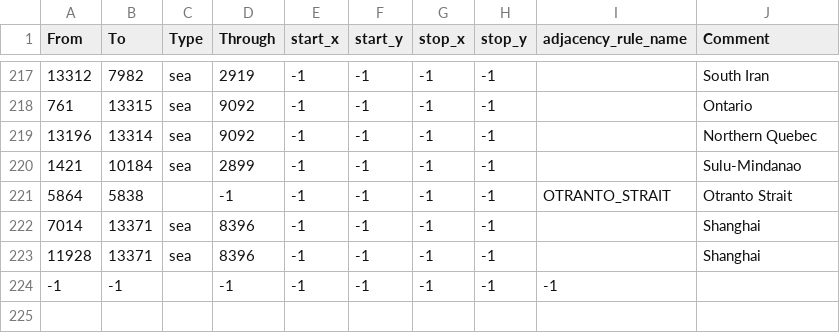
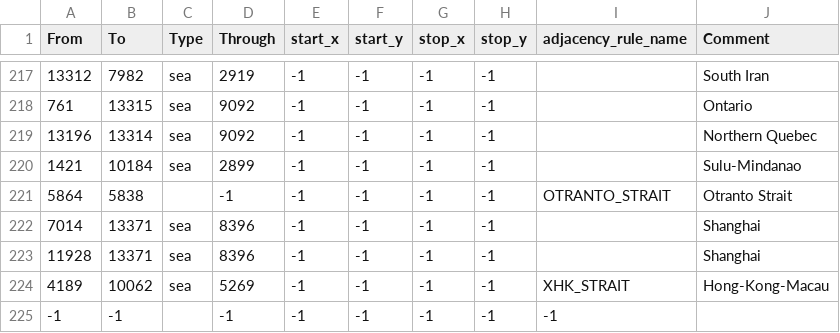
Before and after one commit to hoi4-modding-den/Dens-Warlord-Simulator, a CSV file: map/adjacencies.csv, drawn as a sheet; only a part is shown, gaps mark what is left out; the diff names each change by its address in the sheet, - before the commit and + after, or states it on an @@ line.

Commit message:
XHK - adding strait

```diff
--- a/map/adjacencies.csv
+++ b/map/adjacencies.csv
+row 224: 4189 | 10062 | sea | 5269 | -1 | -1 | -1 | -1 | XHK_STRAIT | Hong-Kong-Macau
```
Also changed, not shown: 3 other files.
